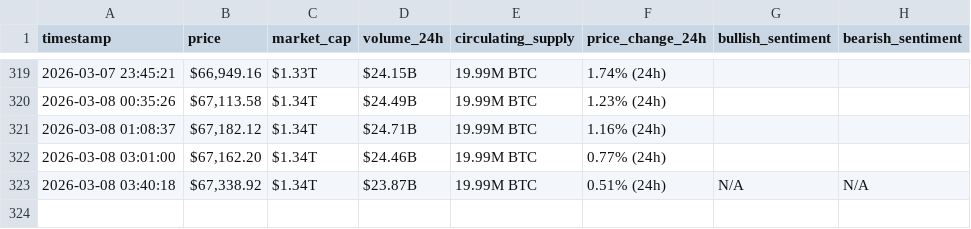
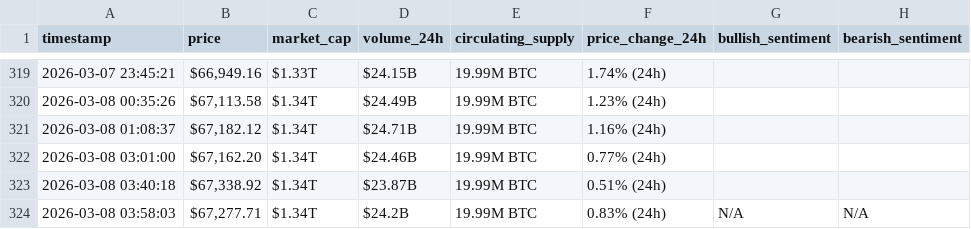
Before and after one commit to Rami-001/webscraping-automation, a CSV file: bitcoin_hourly_data.csv, drawn as a sheet; only a part is shown, gaps mark what is left out.

```diff
--- a/bitcoin_hourly_data.csv
+++ b/bitcoin_hourly_data.csv
@@ -322,2 +322,3 @@ timestamp,price,market_cap,volume_24h,circulating_supply,price_change_24h,bullis
 2026-03-08 03:01:00,"$67,162.20",$1.34T,$24.46B,19.99M BTC,0.77% (24h),,
-2026-03-08 03:40:18,"$67,338.92",$1.34T,$23.87B,19.99M BTC,0.51% (24h),N/A,N/A
+2026-03-08 03:40:18,"$67,338.92",$1.34T,$23.87B,19.99M BTC,0.51% (24h),,
+2026-03-08 03:58:03,"$67,277.71",$1.34T,$24.2B,19.99M BTC,0.83% (24h),N/A,N/A
```
